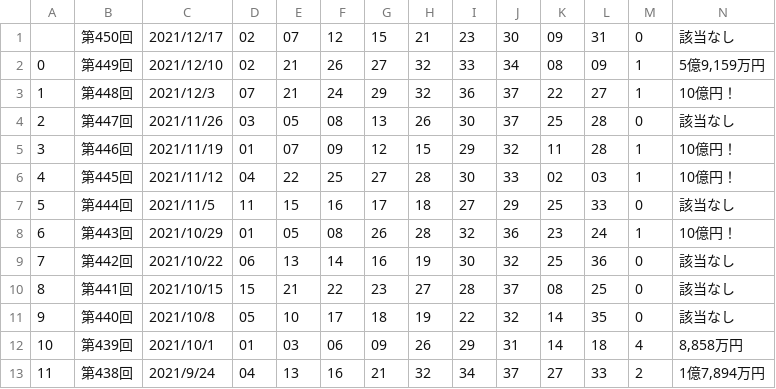
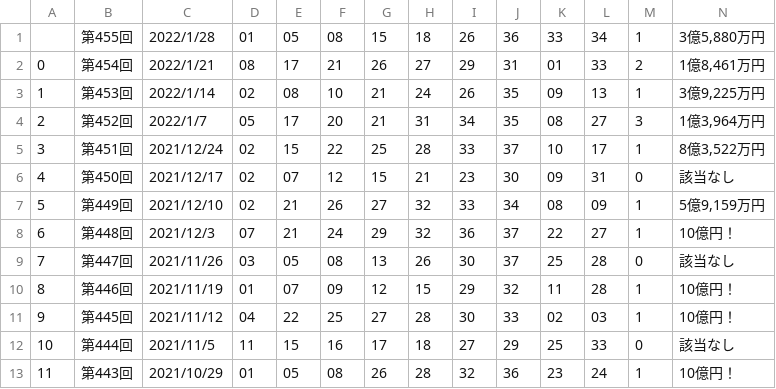
Before and after one commit to WangYiTao0/takarakuji-HtmlRequest, a CSV file: kuji.csv, drawn as a sheet; only a part is shown; the shorter side is filled out with more unchanged rows; addresses are those after the commit; rows hold the shown columns only; the diff names each change by its address in the sheet, - before the commit and + after, or states it on an @@ line.

```diff
--- a/kuji.csv
+++ b/kuji.csv
+row 1:  | 第455回 | 2022/1/28 | 01 | 05 | 08 | 15 | 18 | 26 | 36 | 33 | 34 | 1 | 3億5,880万円
+row 2: 0 | 第454回 | 2022/1/21 | 08 | 17 | 21 | 26 | 27 | 29 | 31 | 01 | 33 | 2 | 1億8,461万円
+row 3: 1 | 第453回 | 2022/1/14 | 02 | 08 | 10 | 21 | 24 | 26 | 35 | 09 | 13 | 1 | 3億9,225万円
+row 4: 2 | 第452回 | 2022/1/7 | 05 | 17 | 20 | 21 | 31 | 34 | 35 | 08 | 27 | 3 | 1億3,964万円
+row 5: 3 | 第451回 | 2021/12/24 | 02 | 15 | 22 | 25 | 28 | 33 | 37 | 10 | 17 | 1 | 8億3,522万円
@@ column A renumbered from row 6 down @@
```
Also changed, not shown: dfOrigin.csv, 6 other files.
